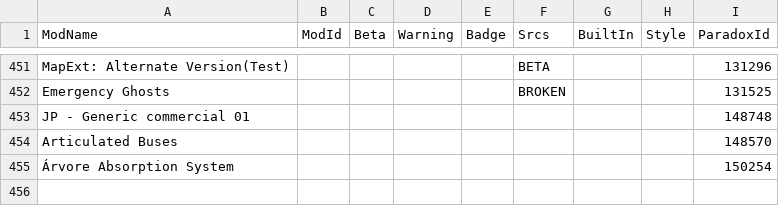
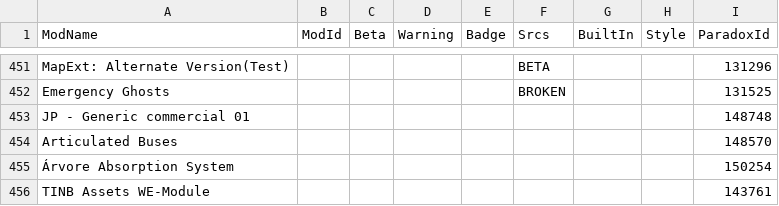
Before and after one commit to CitiesSkylinesModding/CustomizableMenuDatabase, a CSV file: ModsData.csv, drawn as a sheet; only a part is shown, gaps mark what is left out.

```diff
--- a/ModsData.csv
+++ b/ModsData.csv
@@ -455 +455,2 @@ Articulated Buses,,,,,,,,148570
 Árvore Absorption System,,,,,,,,150254
+TINB Assets WE-Module,,,,,,,,143761
```
